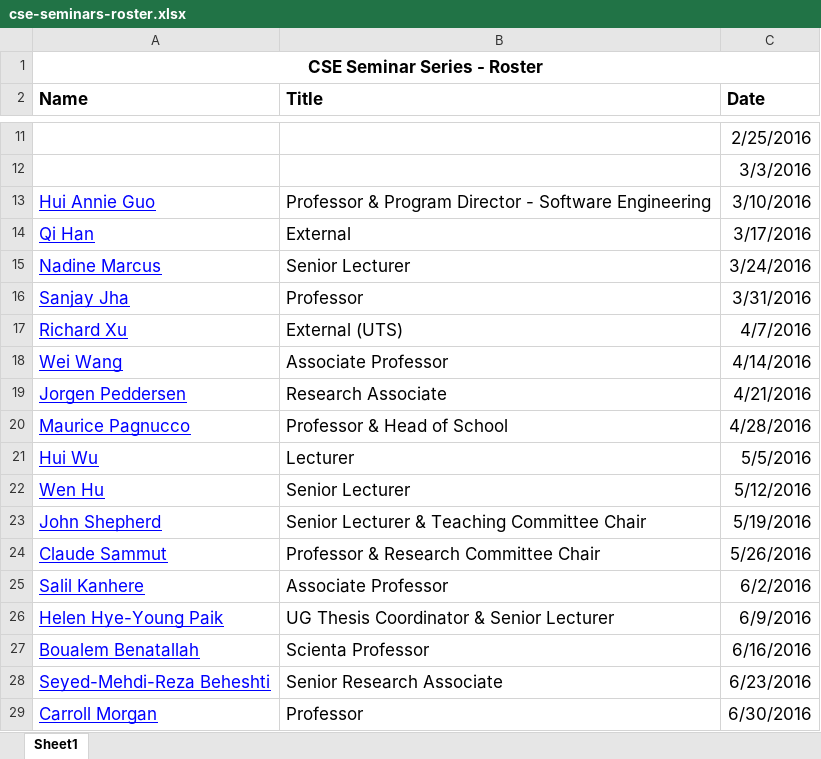
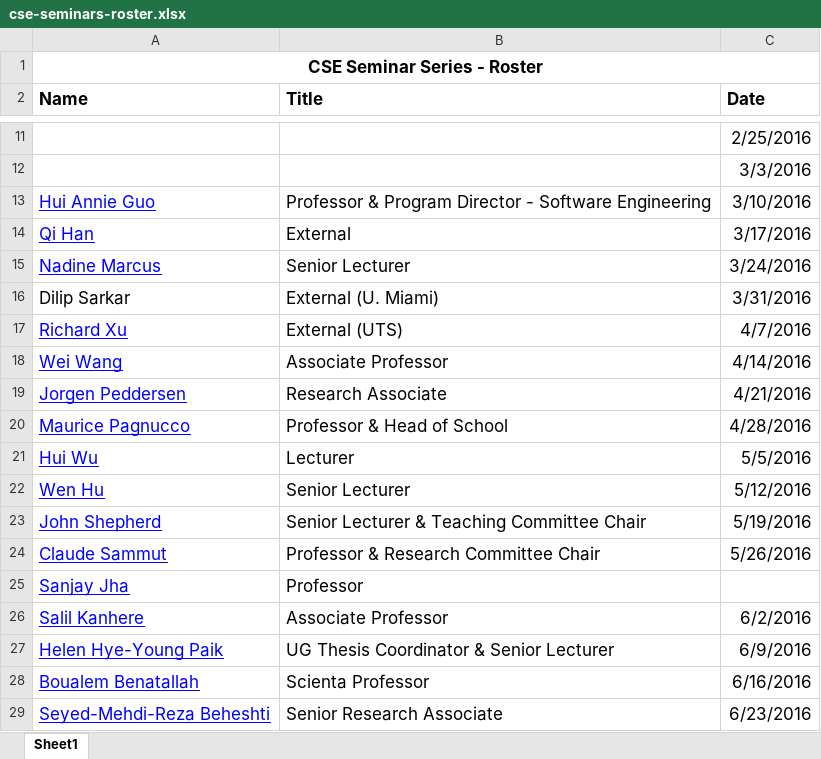
Before and after one commit to w-tingting/ebonilla.github.io, an Excel workbook: cse-seminars/cse-seminars-roster.xlsx, sheet Sheet1, drawn as a sheet; only a part is shown, gaps mark what is left out; the shorter side is filled out with more unchanged rows; values as stored, in another font and other column widths than the file's, no borders; removed rows and columns are numbered as before the commit, all else as after; the diff names each change by its address in the sheet, - before the commit and + after, or states it on an @@ line.

Commit message:
cse seminars

```diff
--- a/cse-seminars/cse-seminars-roster.xlsx (sheet Sheet1)
+++ b/cse-seminars/cse-seminars-roster.xlsx (sheet Sheet1)
-row 16: Sanjay Jha | Professor | 3/31/2016
+row 16: Dilip Sarkar | External (U. Miami) | 3/31/2016
+row 25: Sanjay Jha | Professor
```
Also changed, not shown: 1 other file.
